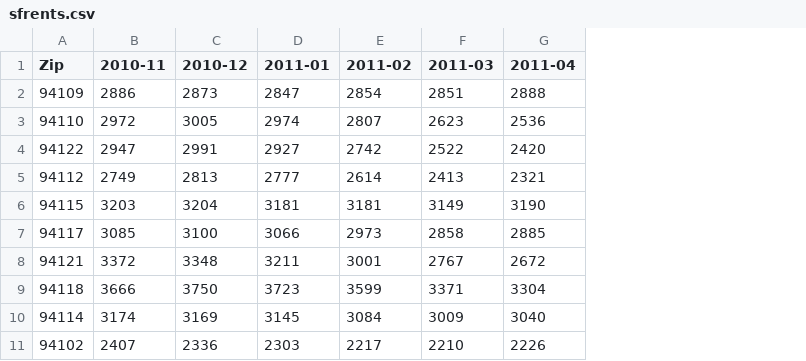
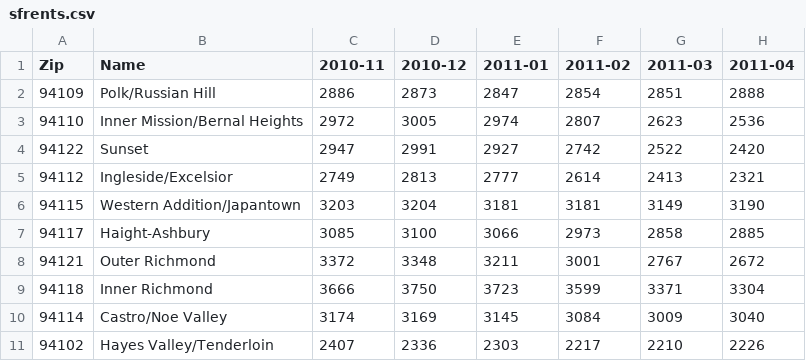
Before and after one commit to kkennis/sfrentsvisualreport, a CSV file: sfrents.csv, drawn as a sheet; only a part is shown; the diff names each change by its address in the sheet, - before the commit and + after, or states it on an @@ line.

Commit message:
Add neighborhood name to infobox

```diff
--- a/sfrents.csv
+++ b/sfrents.csv
+column B (Name), rows 2-11: Polk/Russian Hill | Inner Mission/Bernal Heights | Sunset | Ingleside/Excelsior | Western Addition/Japantown | Haight-Ashbury | Outer Richmond | Inner Richmond | Castro/Noe Valley | Hayes Valley/Tenderloin
```
Also changed, not shown: 1 other file.
